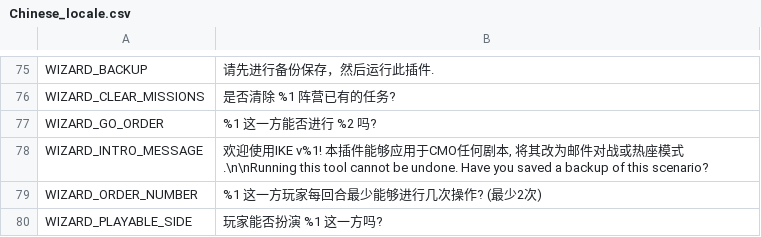
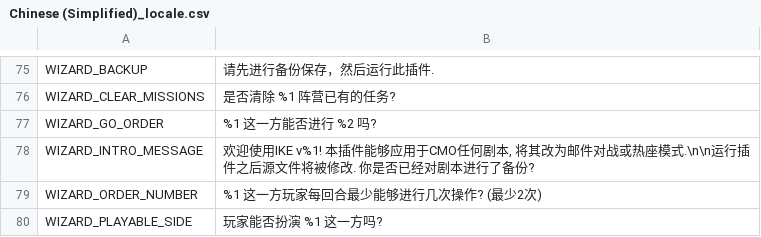
Before and after one commit to musurca/IKE, a CSV file: locale/Chinese (Simplified)_locale.csv (was locale/Chinese_locale.csv), drawn as a sheet; only a part is shown, gaps mark what is left out.

Commit message:
Chinese (Simplified)

```diff
--- a/locale/Chinese_locale.csv
+++ b/locale/Chinese (Simplified)_locale.csv
@@ -77,3 +77,3 @@ WIZARD_CLEAR_MISSIONS|是否清除 %1 阵营已有的任务?
 WIZARD_GO_ORDER| %1 这一方能否进行 %2 吗?
-WIZARD_INTRO_MESSAGE|欢迎使用IKE v%1! 本插件能够应用于CMO任何剧本, 将其改为邮件对战或热座模式.\n\nRunning this tool cannot be undone. Have you saved a backup of this scenario?
+WIZARD_INTRO_MESSAGE|欢迎使用IKE v%1! 本插件能够应用于CMO任何剧本, 将其改为邮件对战或热座模式.\n\n运行插件之后源文件将被修改. 你是否已经对剧本进行了备份?
 WIZARD_ORDER_NUMBER|%1 这一方玩家每回合最少能够进行几次操作? (最少2次)
```
Also changed, not shown: 3 other files.
